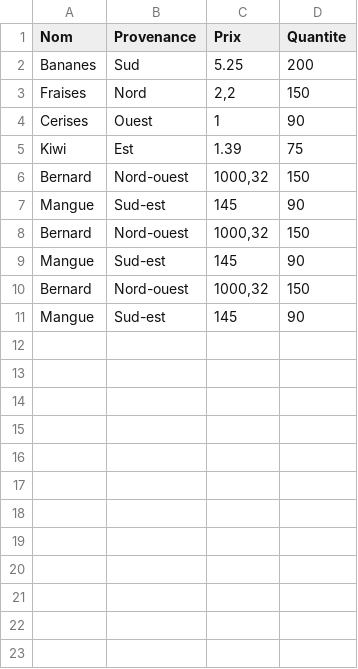
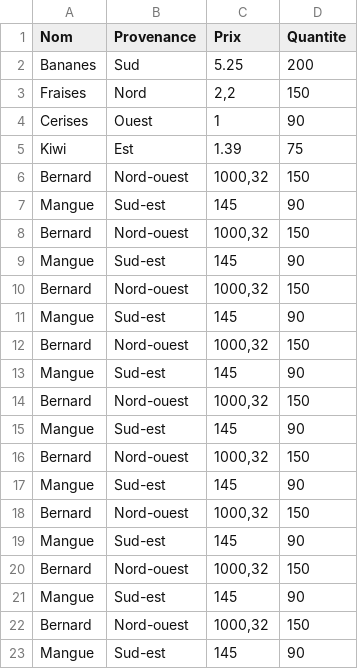
Before and after one commit to Tirashi/CSVReader, a CSV file: CSVReaderUI/Fruits.csv, drawn as a sheet; the diff names each change by its address in the sheet, - before the commit and + after, or states it on an @@ line.

```diff
--- a/CSVReaderUI/Fruits.csv
+++ b/CSVReaderUI/Fruits.csv
+row 12: Bernard | Nord-ouest | 1000,32 | 150
+row 13: Mangue | Sud-est | 145 | 90
+row 14: Bernard | Nord-ouest | 1000,32 | 150
+row 15: Mangue | Sud-est | 145 | 90
+row 16: Bernard | Nord-ouest | 1000,32 | 150
+row 17: Mangue | Sud-est | 145 | 90
+row 18: Bernard | Nord-ouest | 1000,32 | 150
+row 19: Mangue | Sud-est | 145 | 90
+row 20: Bernard | Nord-ouest | 1000,32 | 150
+row 21: Mangue | Sud-est | 145 | 90
+row 22: Bernard | Nord-ouest | 1000,32 | 150
+row 23: Mangue | Sud-est | 145 | 90
```
Also changed, not shown: 8 other files.
